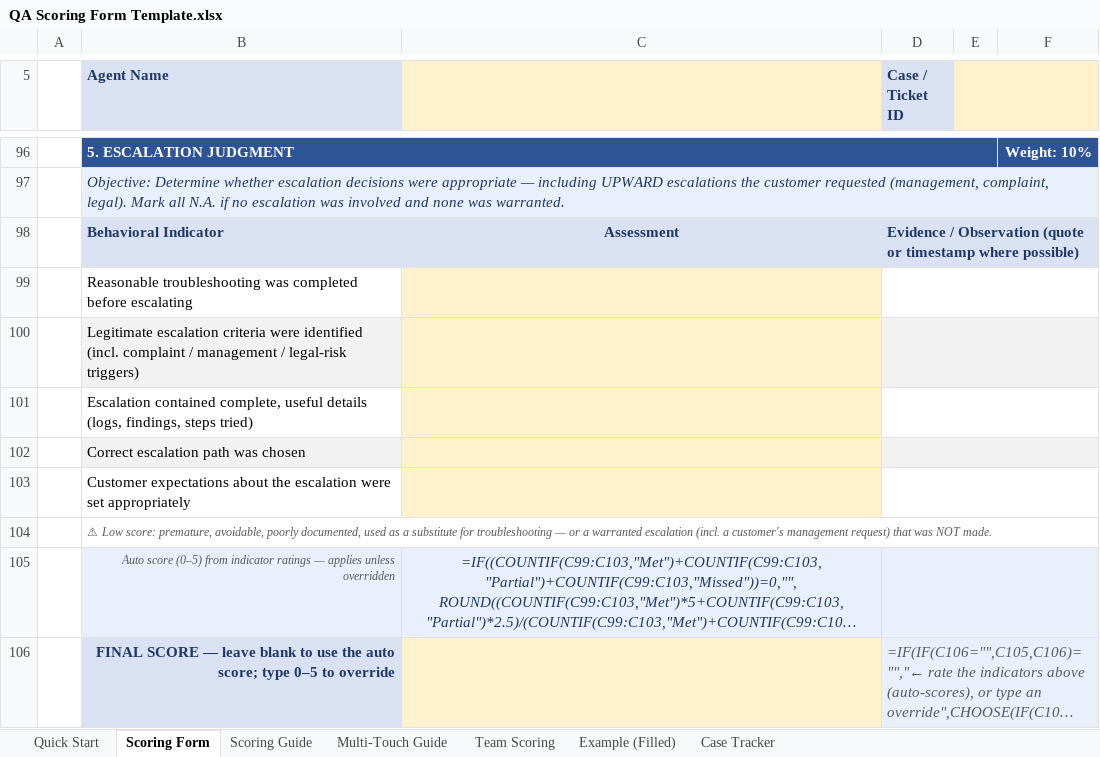
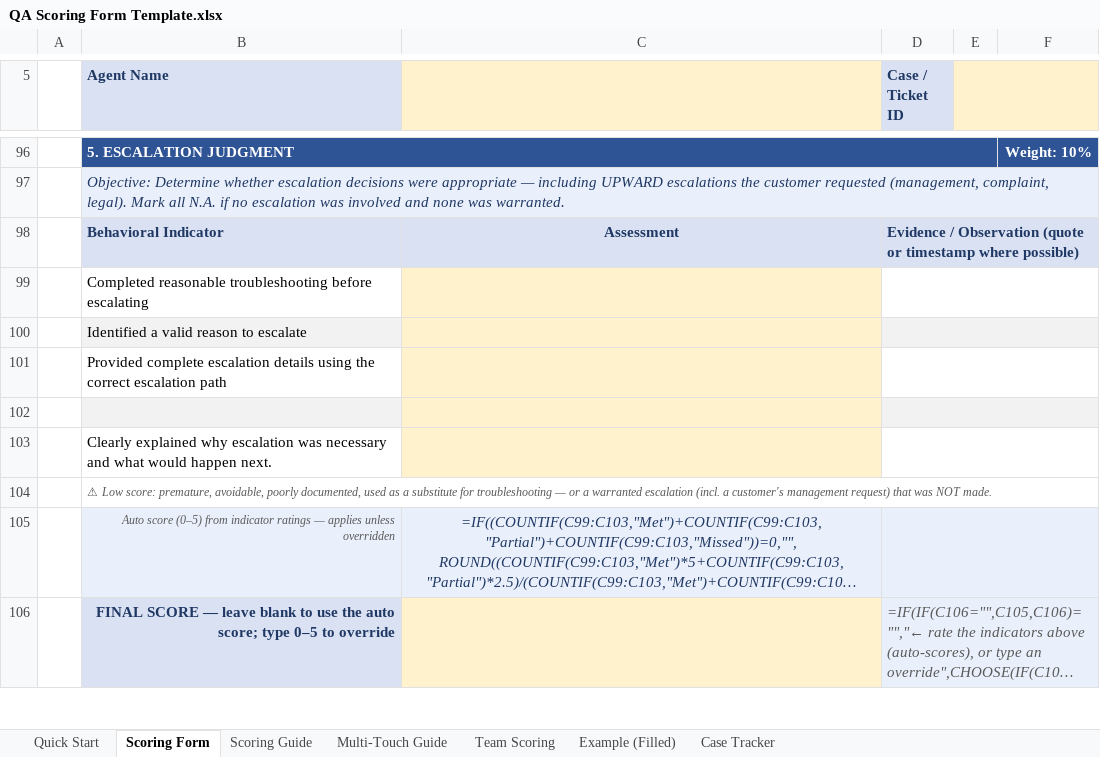
Before and after one commit to edmarpadayhag-vscode/Linksys-QA-Rubric-Form, an Excel workbook: QA Scoring Form Template.xlsx, sheet Scoring Form, drawn as a sheet; only a part is shown, gaps mark what is left out; long unchanged cells end in …; values as stored, in another font and other column widths than the file's, no borders; formulas without a stored value are shown as written; conditional formats not drawn; the diff covers the shown part only; the diff names each change by its address in the sheet, - before the commit and + after, or states it on an @@ line.

```diff
--- a/QA Scoring Form Template.xlsx (sheet Scoring Form)
+++ b/QA Scoring Form Template.xlsx (sheet Scoring Form)
-B99 (Agent Name): Reasonable troubleshooting was completed before escalating
+B99 (Agent Name): Completed reasonable troubleshooting before escalating
-B100 (Agent Name): Legitimate escalation criteria were identified (incl. complaint / management / legal-risk triggers)
+B100 (Agent Name): Identified a valid reason to escalate
-B101 (Agent Name): Escalation contained complete, useful details (logs, findings, steps tried)
+B101 (Agent Name): Provided complete escalation details using the correct escalation path
-B102 (Agent Name): Correct escalation path was chosen
+B102 (Agent Name): (empty)
-B103 (Agent Name): Customer expectations about the escalation were set appropriately
+B103 (Agent Name): Clearly explained why escalation was necessary and what would happen next.
```
Also changed, not shown: 36 edited cells elsewhere in this sheet, 2 other files.
